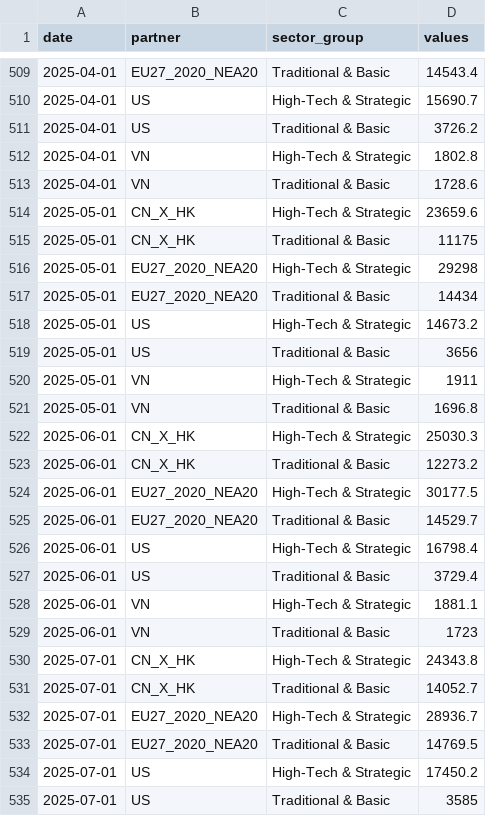
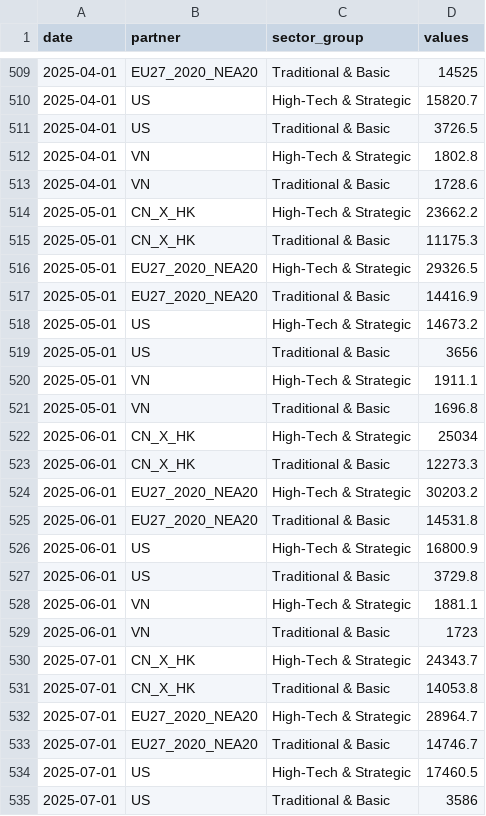
Before and after one commit to Custod3s/Trade-Monitor-Visualizing-Selective-De-Risking, a CSV file: 10_Data/11_Processed/01_data_clean_sitc.csv, drawn as a sheet; only a part is shown, gaps mark what is left out; the diff covers the shown part only.

```diff
--- a/10_Data/11_Processed/01_data_clean_sitc.csv
+++ b/10_Data/11_Processed/01_data_clean_sitc.csv
@@ -509,27 +509,27 @@
-2025-04-01,"EU27_2020_NEA20","Traditional & Basic",14543.4
-2025-04-01,"US","High-Tech & Strategic",15690.7
-2025-04-01,"US","Traditional & Basic",3726.2
+2025-04-01,"EU27_2020_NEA20","Traditional & Basic",14525
+2025-04-01,"US","High-Tech & Strategic",15820.7
+2025-04-01,"US","Traditional & Basic",3726.5
 2025-04-01,"VN","High-Tech & Strategic",1802.8
 2025-04-01,"VN","Traditional & Basic",1728.6
-2025-05-01,"CN_X_HK","High-Tech & Strategic",23659.6
-2025-05-01,"CN_X_HK","Traditional & Basic",11175
-2025-05-01,"EU27_2020_NEA20","High-Tech & Strategic",29298
-2025-05-01,"EU27_2020_NEA20","Traditional & Basic",14434
+2025-05-01,"CN_X_HK","High-Tech & Strategic",23662.2
+2025-05-01,"CN_X_HK","Traditional & Basic",11175.3
+2025-05-01,"EU27_2020_NEA20","High-Tech & Strategic",29326.5
+2025-05-01,"EU27_2020_NEA20","Traditional & Basic",14416.9
 2025-05-01,"US","High-Tech & Strategic",14673.2
 2025-05-01,"US","Traditional & Basic",3656
-2025-05-01,"VN","High-Tech & Strategic",1911
+2025-05-01,"VN","High-Tech & Strategic",1911.1
 2025-05-01,"VN","Traditional & Basic",1696.8
-2025-06-01,"CN_X_HK","High-Tech & Strategic",25030.3
-2025-06-01,"CN_X_HK","Traditional & Basic",12273.2
-2025-06-01,"EU27_2020_NEA20","High-Tech & Strategic",30177.5
-2025-06-01,"EU27_2020_NEA20","Traditional & Basic",14529.7
-2025-06-01,"US","High-Tech & Strategic",16798.4
-2025-06-01,"US","Traditional & Basic",3729.4
+2025-06-01,"CN_X_HK","High-Tech & Strategic",25034
+2025-06-01,"CN_X_HK","Traditional & Basic",12273.3
+2025-06-01,"EU27_2020_NEA20","High-Tech & Strategic",30203.2
+2025-06-01,"EU27_2020_NEA20","Traditional & Basic",14531.8
+2025-06-01,"US","High-Tech & Strategic",16800.9
+2025-06-01,"US","Traditional & Basic",3729.8
 2025-06-01,"VN","High-Tech & Strategic",1881.1
 2025-06-01,"VN","Traditional & Basic",1723
-2025-07-01,"CN_X_HK","High-Tech & Strategic",24343.8
-2025-07-01,"CN_X_HK","Traditional & Basic",14052.7
-2025-07-01,"EU27_2020_NEA20","High-Tech & Strategic",28936.7
-2025-07-01,"EU27_2020_NEA20","Traditional & Basic",14769.5
-2025-07-01,"US","High-Tech & Strategic",17450.2
-2025-07-01,"US","Traditional & Basic",3585
+2025-07-01,"CN_X_HK","High-Tech & Strategic",24343.7
+2025-07-01,"CN_X_HK","Traditional & Basic",14053.8
+2025-07-01,"EU27_2020_NEA20","High-Tech & Strategic",28964.7
+2025-07-01,"EU27_2020_NEA20","Traditional & Basic",14746.7
+2025-07-01,"US","High-Tech & Strategic",17460.5
+2025-07-01,"US","Traditional & Basic",3586
```
Also changed, not shown: 8 added rows and 61 edited cells elsewhere in this file, 15 other files.
